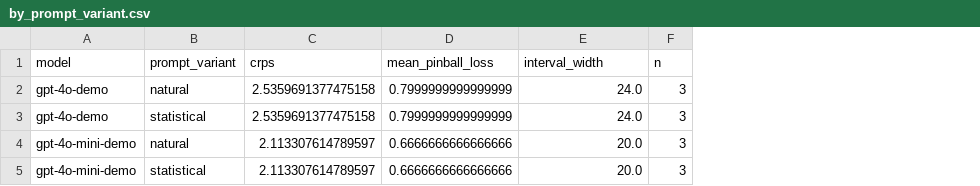
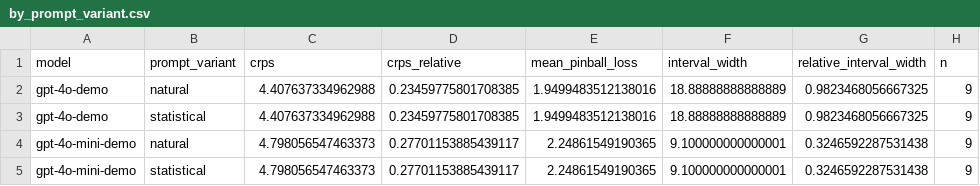
Before and after one commit to drkalexander1/florida-weather-evals, a CSV file: results/demo/by_prompt_variant.csv, drawn as a sheet; addresses are those after the commit; the diff names each change by its address in the sheet, - before the commit and + after, or states it on an @@ line.

```diff
--- a/results/demo/by_prompt_variant.csv
+++ b/results/demo/by_prompt_variant.csv
+column D (crps_relative), rows 2-5: 0.23459775801708385 | 0.23459775801708385 | 0.27701153885439117 | 0.27701153885439117
+column G (relative_interval_width), rows 2-5: 0.9823468056667325 | 0.9823468056667325 | 0.3246592287531438 | 0.3246592287531438
-C2:C3 (crps): 2.5359691377475158
+C2:C3 (crps): 4.407637334962988
-E2:E3 (mean_pinball_loss): 0.7999999999999999
+E2:E3 (mean_pinball_loss): 1.9499483512138016
-F2:F3 (interval_width): 24.0
+F2:F3 (interval_width): 18.88888888888889
-H2:H5 (n): 3
+H2:H5 (n): 9
-C4:C5 (crps): 2.113307614789597
+C4:C5 (crps): 4.798056547463373
-E4:E5 (mean_pinball_loss): 0.6666666666666666
+E4:E5 (mean_pinball_loss): 2.24861549190365
-F4:F5 (interval_width): 20.0
+F4:F5 (interval_width): 9.100000000000001
```
Also changed, not shown: results/demo/by_stratum.csv, 25 other files.
